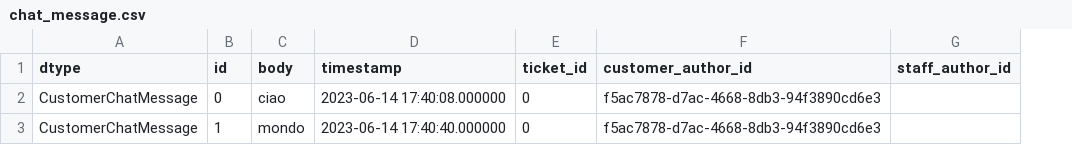
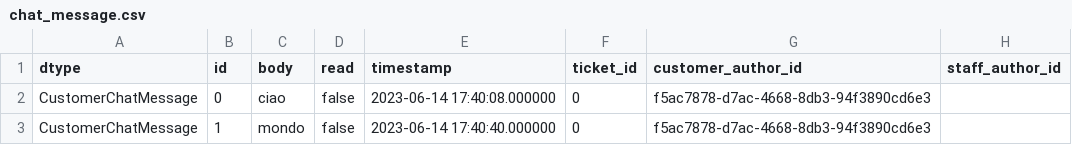
Before and after one commit to WA2-G19/TicketManagementSystem, a CSV file: database/chat_message.csv, drawn as a sheet; the diff names each change by its address in the sheet, - before the commit and + after, or states it on an @@ line.

Commit message:
feat: Added unread messages to tickets

```diff
--- a/database/chat_message.csv
+++ b/database/chat_message.csv
+column D (read), rows 2-3: false | false
```
Also changed, not shown: 14 other files.
